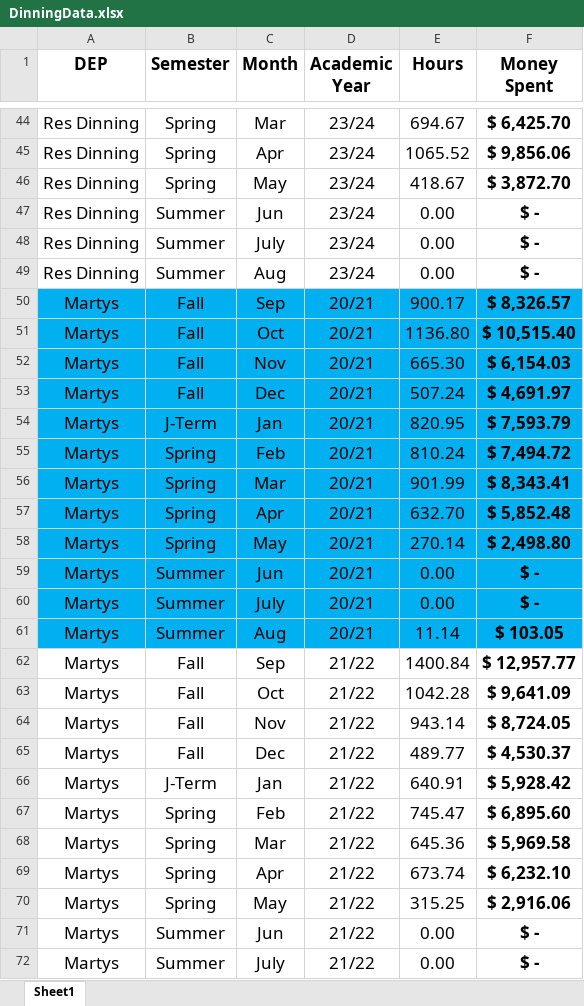
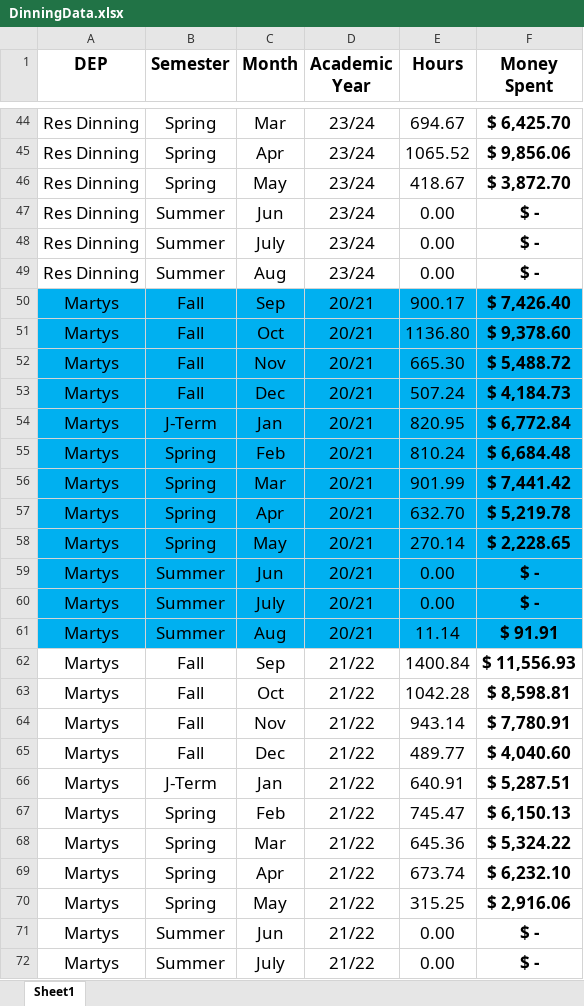
Before and after one commit to warrmu01/Hours-Analysis, an Excel workbook: DinningData.xlsx, sheet Sheet1, drawn as a sheet; only a part is shown, gaps mark what is left out; values as stored, in another font and other column widths than the file's, no borders; the diff covers the shown part only; the diff names each change by its address in the sheet, - before the commit and + after, or states it on an @@ line.

```diff
--- a/DinningData.xlsx (sheet Sheet1)
+++ b/DinningData.xlsx (sheet Sheet1)
-F50 (Money Spent): $ 8,326.57
+F50 (Money Spent): $ 7,426.40
-F51 (Money Spent): $ 10,515.40
+F51 (Money Spent): $ 9,378.60
-F52 (Money Spent): $ 6,154.03
+F52 (Money Spent): $ 5,488.72
-F53 (Money Spent): $ 4,691.97
+F53 (Money Spent): $ 4,184.73
-F54 (Money Spent): $ 7,593.79
+F54 (Money Spent): $ 6,772.84
-F55 (Money Spent): $ 7,494.72
+F55 (Money Spent): $ 6,684.48
-F56 (Money Spent): $ 8,343.41
+F56 (Money Spent): $ 7,441.42
-F57 (Money Spent): $ 5,852.48
+F57 (Money Spent): $ 5,219.78
-F58 (Money Spent): $ 2,498.80
+F58 (Money Spent): $ 2,228.65
-F61 (Money Spent): $ 103.05
+F61 (Money Spent): $ 91.91
-F62 (Money Spent): $ 12,957.77
+F62 (Money Spent): $ 11,556.93
-F63 (Money Spent): $ 9,641.09
+F63 (Money Spent): $ 8,598.81
-F64 (Money Spent): $ 8,724.05
+F64 (Money Spent): $ 7,780.91
-F65 (Money Spent): $ 4,530.37
+F65 (Money Spent): $ 4,040.60
-F66 (Money Spent): $ 5,928.42
+F66 (Money Spent): $ 5,287.51
-F67 (Money Spent): $ 6,895.60
+F67 (Money Spent): $ 6,150.13
-F68 (Money Spent): $ 5,969.58
+F68 (Money Spent): $ 5,324.22
```
Also changed, not shown: 61 edited cells elsewhere in this sheet, formulas that keep their value, 1 other file.
